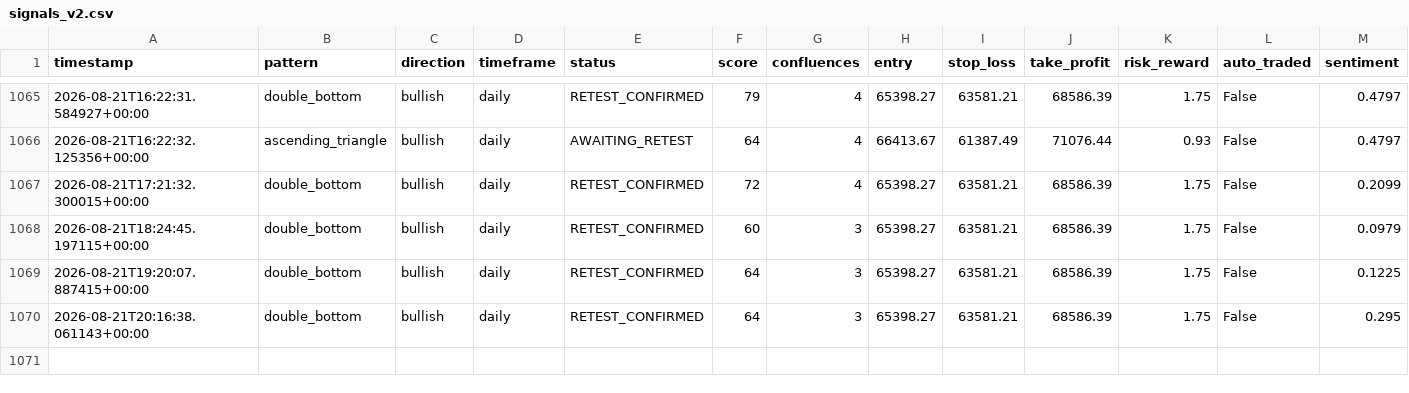
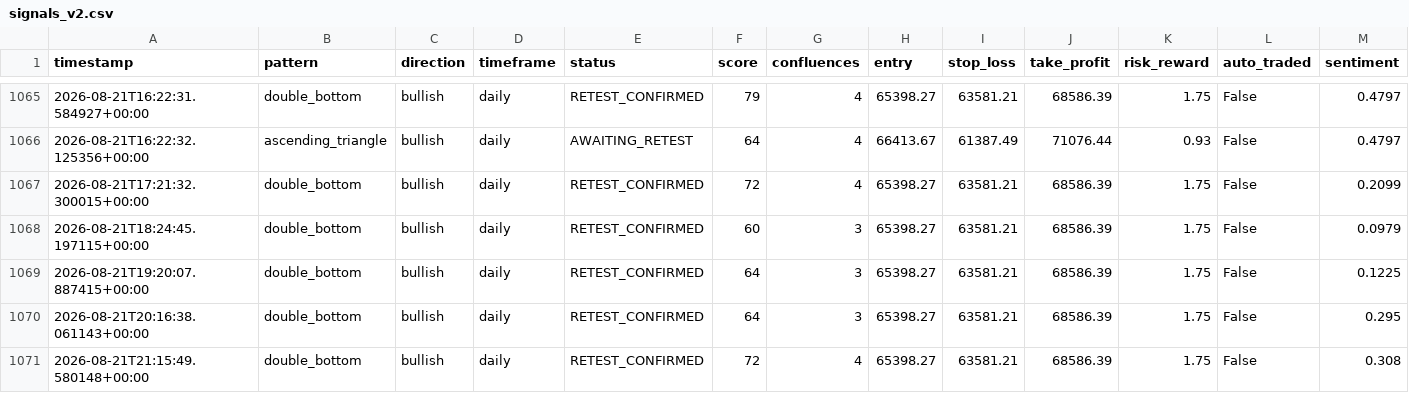
Before and after one commit to Bawaperera/nexus-trading, a CSV file: logs/signals_v2.csv, drawn as a sheet; only a part is shown, gaps mark what is left out; rows hold the shown columns only; the diff names each change by its address in the sheet, - before the commit and + after, or states it on an @@ line.

```diff
--- a/logs/signals_v2.csv
+++ b/logs/signals_v2.csv
+row 1071: 2026-08-21T21:15:49.580148+00:00 | double_bottom | bullish | daily | RETEST_CONFIRMED | 72 | 4 | 65398.27 | 63581.21 | 68586.39 | 1.75 | False | 0.308
```
Also changed, not shown: 2 other files.
